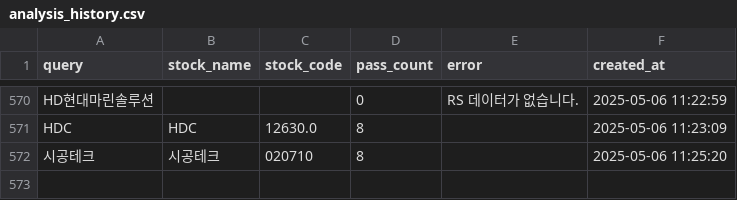
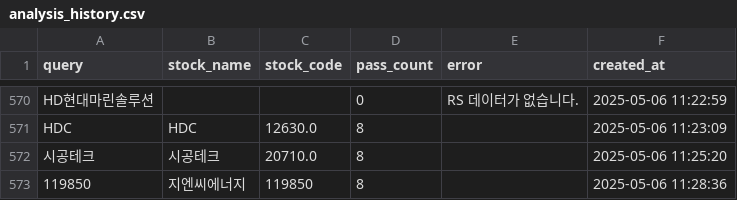
Before and after one commit to MinHoBinE/minhobin, a CSV file: data/analysis_history.csv, drawn as a sheet; only a part is shown, gaps mark what is left out.

Commit message:
Add analysis history: 119850

```diff
--- a/data/analysis_history.csv
+++ b/data/analysis_history.csv
@@ -571,2 +571,3 @@ HD현대마린솔루션,,,0,RS 데이터가 없습니다.,2025-05-06 11:22:59
 HDC,HDC,12630.0,8,,2025-05-06 11:23:09
-시공테크,시공테크,020710,8,,2025-05-06 11:25:20
+시공테크,시공테크,20710.0,8,,2025-05-06 11:25:20
+119850,지엔씨에너지,119850,8,,2025-05-06 11:28:36
```
